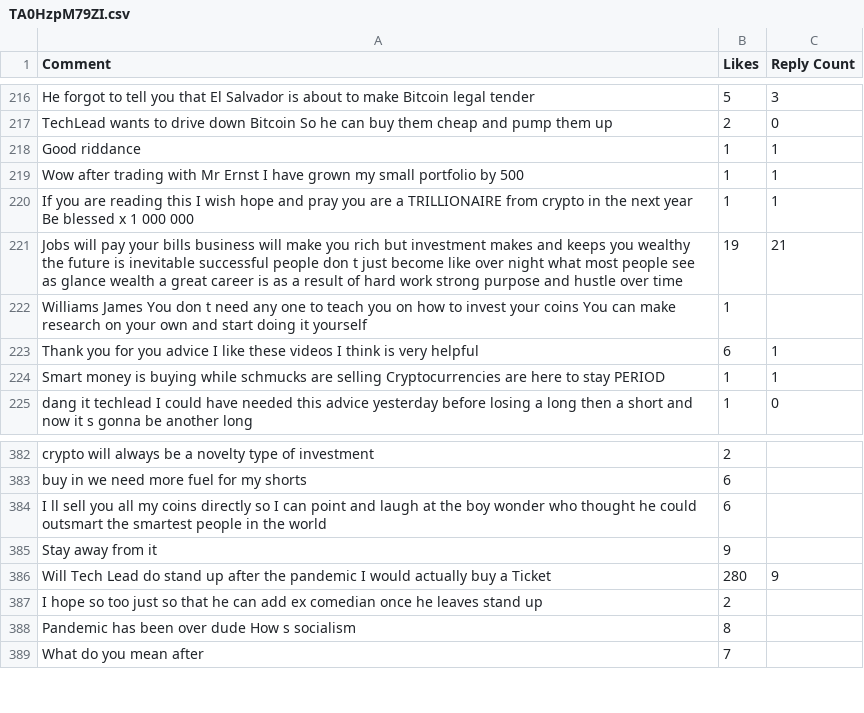
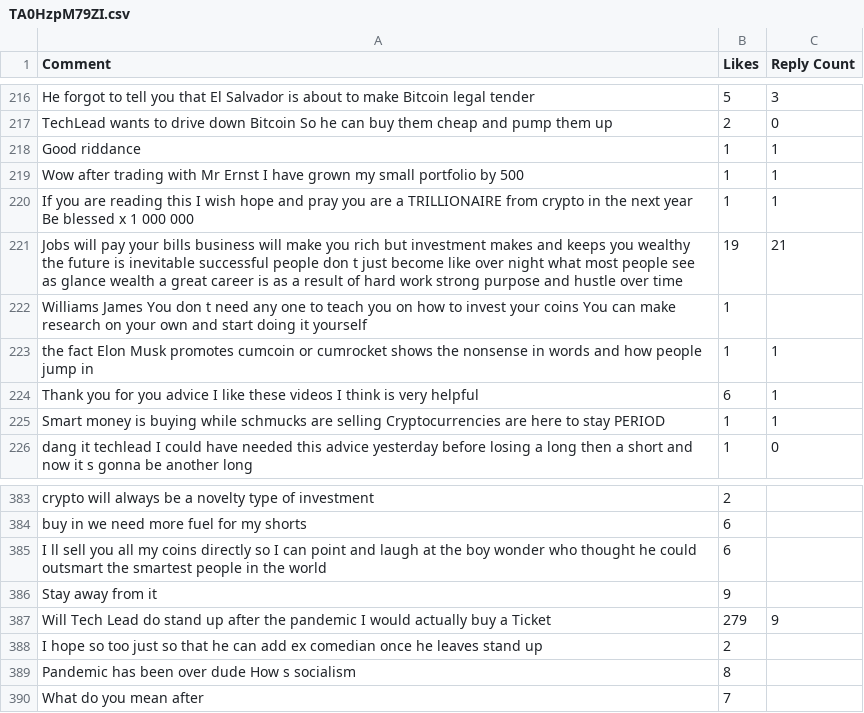
Before and after one commit to marcojthompson/Youtube-Dislikes, a CSV file: Comments-TechLead/TA0HzpM79ZI.csv, drawn as a sheet; only a part is shown, gaps mark what is left out.

```diff
--- a/Comments-TechLead/TA0HzpM79ZI.csv
+++ b/Comments-TechLead/TA0HzpM79ZI.csv
@@ -222,2 +222,3 @@ Jobs will pay your bills  business will make you rich but investment makes and k
  Williams James You don t need any one to teach you on how to invest your coins  You can make research on your own and start doing it yourself,1,
+the fact Elon Musk promotes cumcoin or cumrocket   shows the nonsense in words and how people jump in  ,1,1
 Thank you for you advice  I like these videos  I think is very helpful,6,1
@@ -385,3 +386,3 @@ I ll sell you all my coins directly so I can point and laugh at the boy wonder w
 Stay away from it,9,
-Will Tech Lead do stand up after the pandemic  I would actually buy a Ticket ,280,9
+Will Tech Lead do stand up after the pandemic  I would actually buy a Ticket ,279,9
 I hope so too  just so that he can add ex comedian once he leaves stand up ,2,
```
Also changed, not shown: Comments-TechLead/IVCaJYS7v3k.csv, Comments-TechLead/OYfpMsuQCDA.csv, 17 other files.
